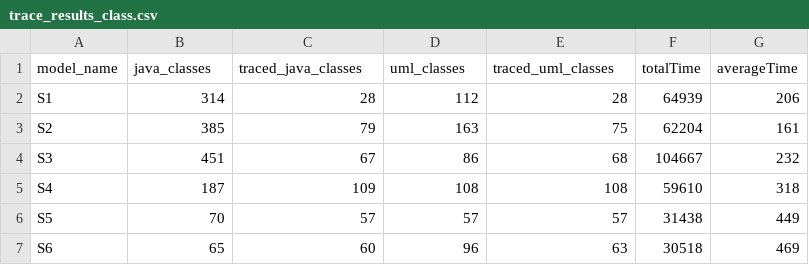
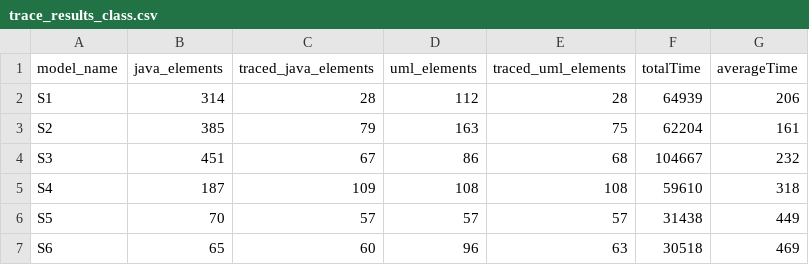
Before and after one commit to lucianoMarchezan/dataSTest, a CSV file: data/UMLToCodeICSE/trace_results_class.csv, drawn as a sheet.

```diff
--- a/data/UMLToCodeICSE/trace_results_class.csv
+++ b/data/UMLToCodeICSE/trace_results_class.csv
@@ -1,2 +1,2 @@
-model_name,java_classes,traced_java_classes,uml_classes,traced_uml_classes,totalTime,averageTime
+model_name,java_elements,traced_java_elements,uml_elements,traced_uml_elements,totalTime,averageTime
 S1,314,28,112,28,64939,206
```
Also changed, not shown: data/UMLToCodeICSE/trace_results_methods.csv.
